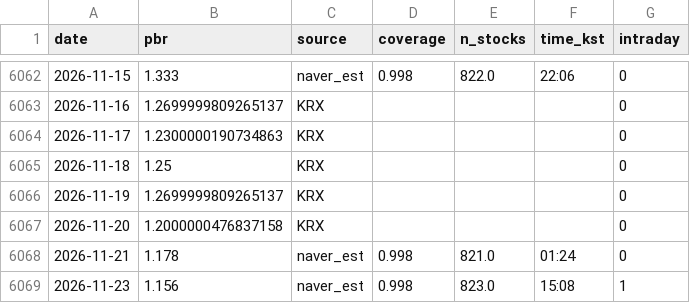
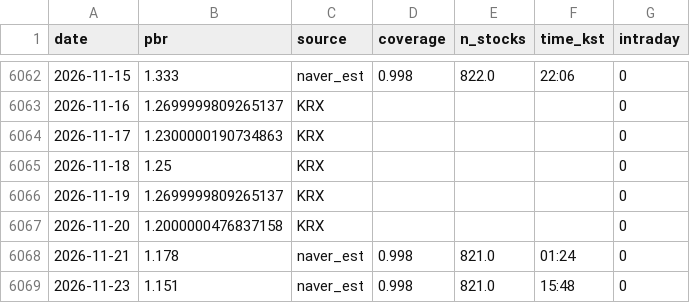
Before and after one commit to dangnani-pixel/kospi-bottom-model, a CSV file: pbr_history.csv, drawn as a sheet; only a part is shown, gaps mark what is left out.

```diff
--- a/pbr_history.csv
+++ b/pbr_history.csv
@@ -6068,2 +6068,2 @@ date,pbr,source,coverage,n_stocks,time_kst,intraday
 2026-11-21,1.178,naver_est,0.998,821.0,01:24,0
-2026-11-23,1.156,naver_est,0.998,823.0,15:08,1
+2026-11-23,1.151,naver_est,0.998,821.0,15:48,0
```
Also changed, not shown: kosdaq_daily.csv, kosdaq_ohlc.csv, 4 other files.
